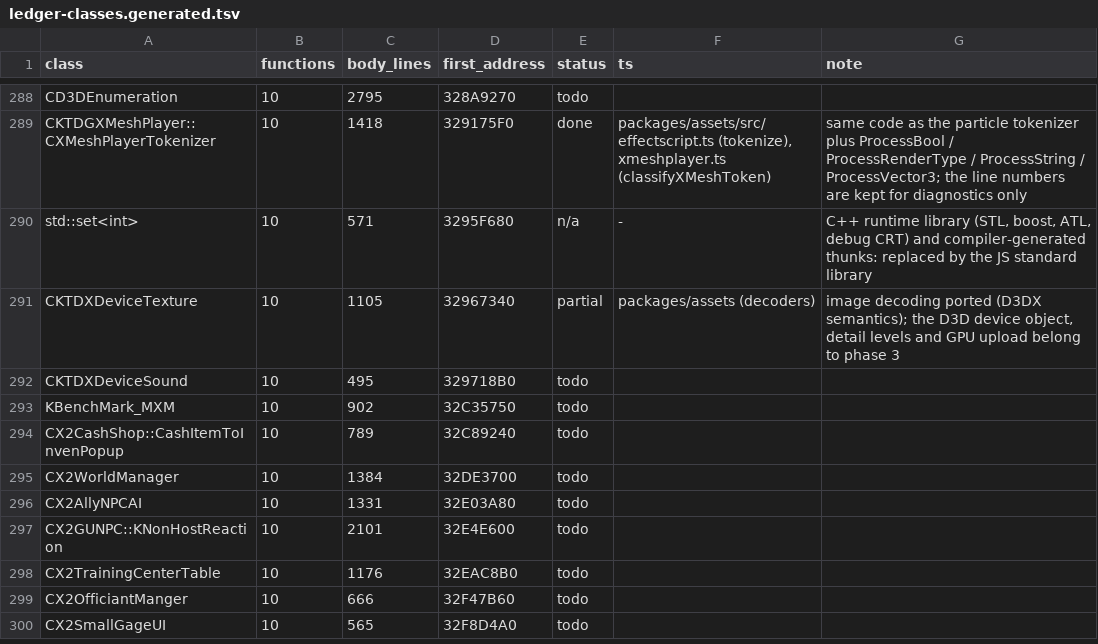
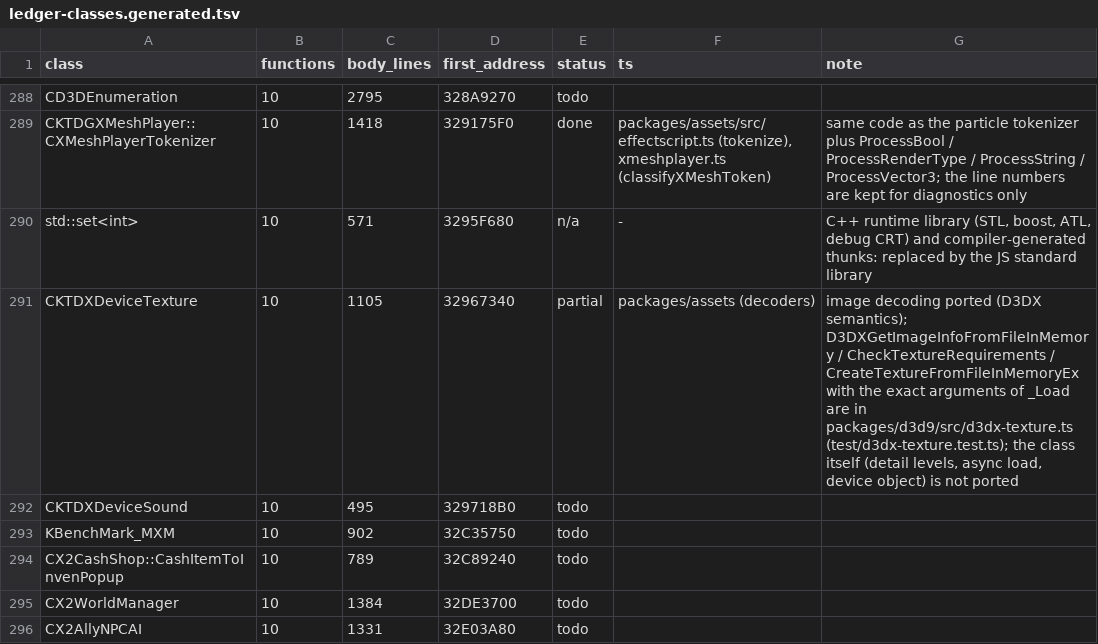
Before and after one commit to chuccb/Els_HK_2014-03-13, a TSV file: docs/ledger-classes.generated.tsv, drawn as a sheet; only a part is shown, gaps mark what is left out; the shorter side is filled out with more unchanged rows; the diff covers the shown part only.

Commit message:
docs + tools: Phase 3 documentation (ROADMAP rows, FINDINGS 12, ARCHITECTURE @els/d3d9, PORTING_RULES 2b, ledger rules) and the D3D9 visual milestone
- tools/render-demo.ts renders the HK loading screen (pre-transformed quad, 24 bpp TGA through D3DXCreateTextureFromFileInMemoryEx) and the starter sword
  (MESH_ELSWORD_BASIC_WEAPON.X through the CKTDXDeviceXMesh::_Load D3DX sequence, lit, textured) -> docs/img/d3d9-demo.png
- FINDINGS 12: census of what the exe asks of Direct3D, layer design, verification, D3DX decisions, flagged assumptions, gaps

Co-authored-by: arena-agent <297053741+arena-agent@users.noreply.github.com>

```diff
--- a/docs/ledger-classes.generated.tsv
+++ b/docs/ledger-classes.generated.tsv
@@ -290,3 +290,3 @@ CKTDGXMeshPlayer::CXMeshPlayerTokenizer	10	1418	329175F0	done	packages/assets/sr
 std::set<int>	10	571	3295F680	n/a	-	C++ runtime library (STL, boost, ATL, debug CRT) and compiler-generated thunks: replaced by the JS standard library
-CKTDXDeviceTexture	10	1105	32967340	partial	packages/assets (decoders)	image decoding ported (D3DX semantics); the D3D device object, detail levels and GPU upload belong to phase 3
+CKTDXDeviceTexture	10	1105	32967340	partial	packages/assets (decoders)	image decoding ported (D3DX semantics); D3DXGetImageInfoFromFileInMemory / CheckTextureRequirements / CreateTextureFromFileInMemoryEx with the exact arguments of _Load are in packages/d3d9/src/d3dx-texture.ts (test/d3dx-texture.test.ts); the class itself (detail levels, async load, device object) is not ported
 CKTDXDeviceSound	10	495	329718B0	todo		
```
Also changed, not shown: 22 edited cells elsewhere in this file, docs/ledger-classes.tsv, 7 other files.
